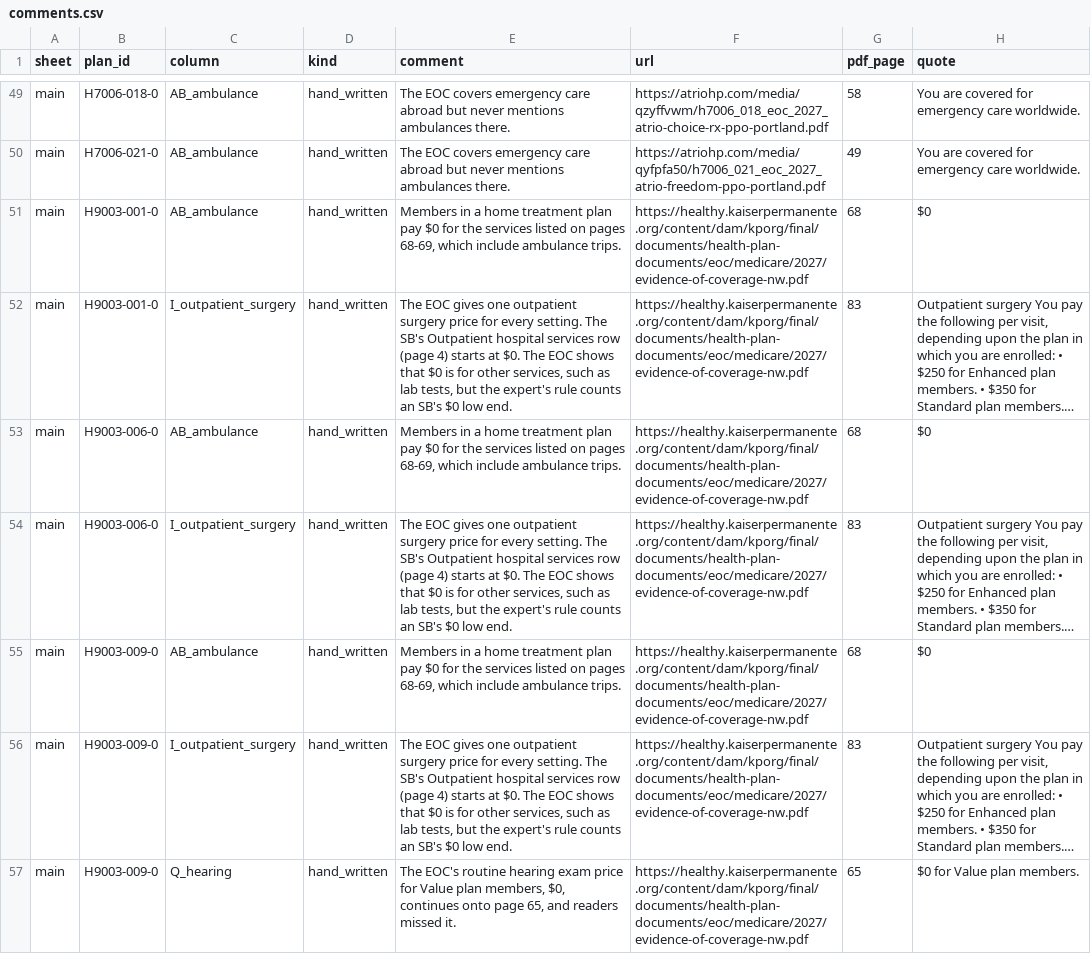
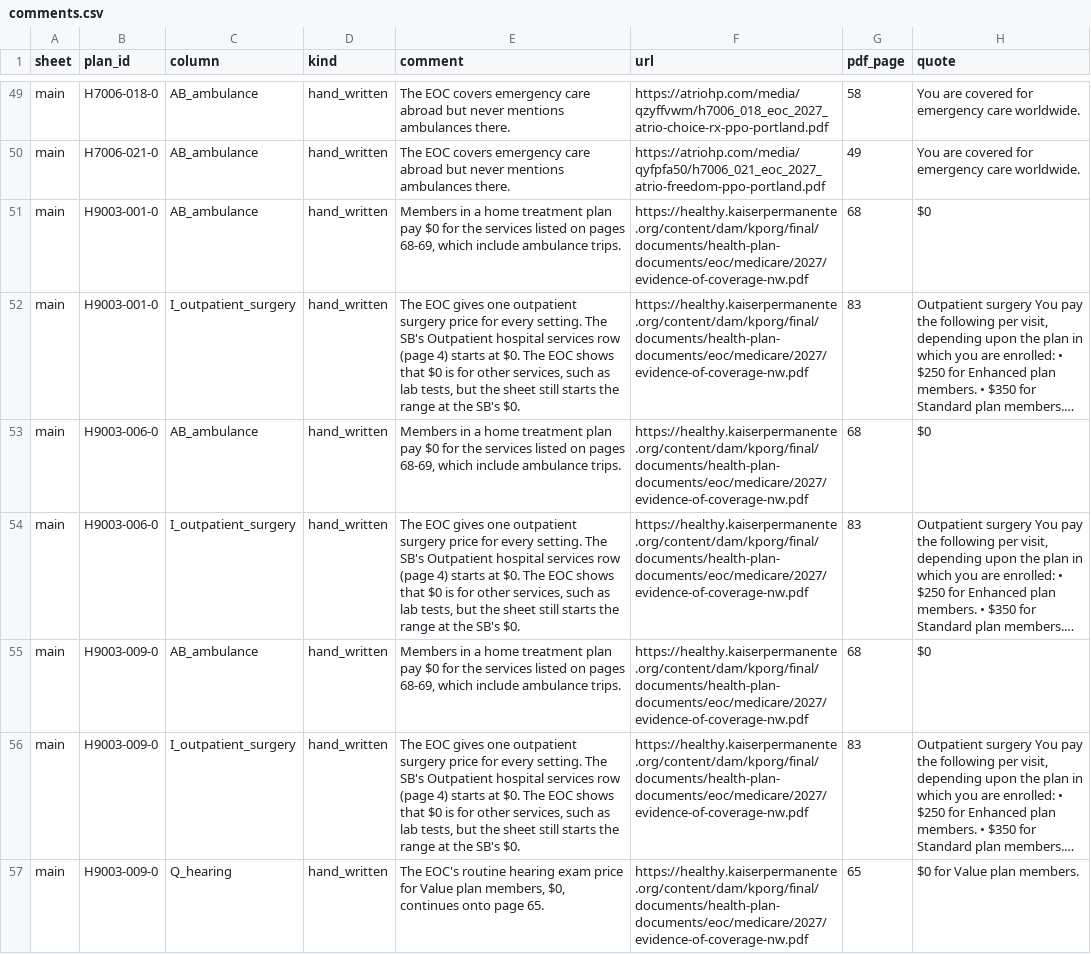
Before and after one commit to rosenhouse-bot-sandbox/shiba-data, a CSV file: data/2027/comments.csv, drawn as a sheet; only a part is shown, gaps mark what is left out; long unchanged cells end in …; the diff covers the shown part only; the diff names each change by its address in the sheet, - before the commit and + after, or states it on an @@ line.

```diff
--- a/data/2027/comments.csv
+++ b/data/2027/comments.csv
-E52 (comment): …but the expert's rule counts an SB's $0 low end.
+E52 (comment): …but the sheet still starts the range at the SB's $0.
-E54 (comment): …but the expert's rule counts an SB's $0 low end.
+E54 (comment): …but the sheet still starts the range at the SB's $0.
-E56 (comment): …but the expert's rule counts an SB's $0 low end.
+E56 (comment): …but the sheet still starts the range at the SB's $0.
-E57 (comment): …onto page 65, and readers missed it.
+E57 (comment): …onto page 65.
```
Also changed, not shown: 12 edited cells elsewhere in this file, data/2027/override_facts.csv, 1 other file.
